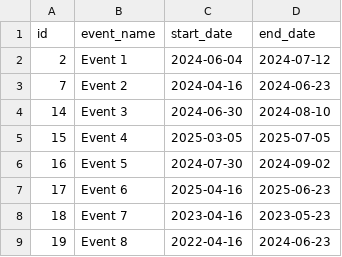
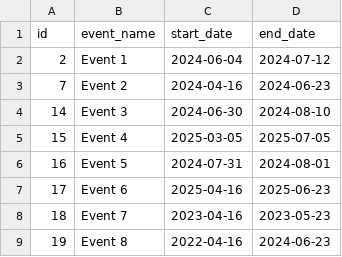
Before and after one commit to Feba12/Event-Management-Task, a CSV file: assets/Event.csv, drawn as a sheet.

Commit message:
Modified CSV

```diff
--- a/assets/Event.csv
+++ b/assets/Event.csv
@@ -5,3 +5,3 @@ id,event_name,start_date,end_date
 15,Event 4,2025-03-05,2025-07-05
-16,Event 5,2024-07-30,2024-09-02
+16,Event 5,2024-07-31,2024-08-01
 17,Event 6,2025-04-16,2025-06-23
```
